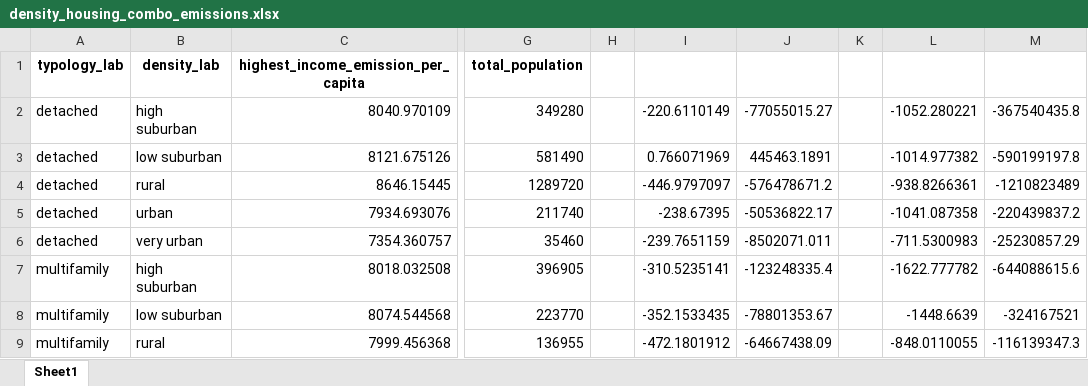
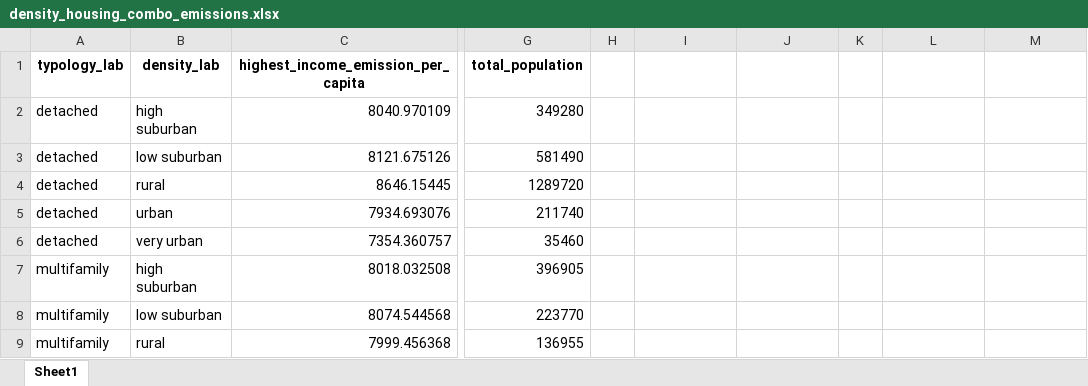
Before and after one commit to MiraVos/housing-footprints, an Excel workbook: data_input/density_housing_combo_emissions.xlsx, sheet Sheet1, drawn as a sheet; only a part is shown, gaps mark what is left out; values as stored, in another font and other column widths than the file's, no borders; the diff covers the shown part only; the diff names each change by its address in the sheet, - before the commit and + after, or states it on an @@ line.

```diff
--- a/data_input/density_housing_combo_emissions.xlsx (sheet Sheet1)
+++ b/data_input/density_housing_combo_emissions.xlsx (sheet Sheet1)
-I2: -220.6110149
+I2: (empty)
-J2: -77055015.27
+J2: (empty)
-L2: -1052.280221
+L2: (empty)
-M2: -367540435.8
+M2: (empty)
-I3: 0.766071969
+I3: (empty)
-J3: 445463.1891
+J3: (empty)
-L3: -1014.977382
+L3: (empty)
-M3: -590199197.8
+M3: (empty)
-I4: -446.9797097
+I4: (empty)
-J4: -576478671.2
+J4: (empty)
-L4: -938.8266361
+L4: (empty)
-M4: -1210823489
+M4: (empty)
-I5: -238.67395
+I5: (empty)
-J5: -50536822.17
+J5: (empty)
-L5: -1041.087358
+L5: (empty)
-M5: -220439837.2
+M5: (empty)
-I6: -239.7651159
+I6: (empty)
-J6: -8502071.011
+J6: (empty)
-L6: -711.5300983
+L6: (empty)
-M6: -25230857.29
+M6: (empty)
-I7: -310.5235141
+I7: (empty)
-J7: -123248335.4
+J7: (empty)
-L7: -1622.777782
+L7: (empty)
-M7: -644088615.6
+M7: (empty)
-I8: -352.1533435
+I8: (empty)
-J8: -78801353.67
+J8: (empty)
-L8: -1448.6639
+L8: (empty)
-M8: -324167521
+M8: (empty)
-I9: -472.1801912
+I9: (empty)
-J9: -64667438.09
+J9: (empty)
-L9: -848.0110055
+L9: (empty)
-M9: -116139347.3
+M9: (empty)
```
Also changed, not shown: 2 removed rows and 48 edited cells elsewhere in this sheet, data_input/density_inc_combo_emissions.xlsx, data_input/housing_type_emissions.xlsx, 7 other files.
